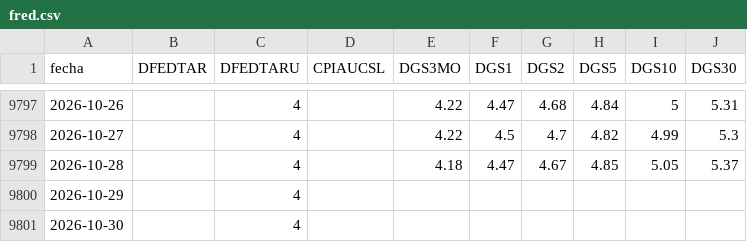
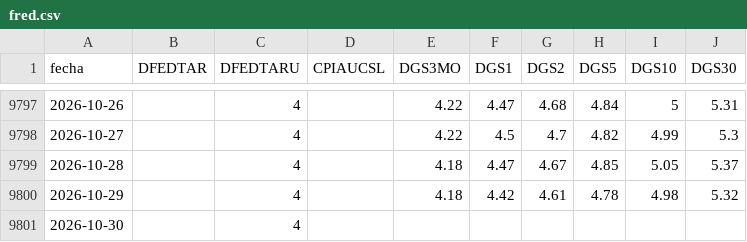
Before and after one commit to freddync/freddydash, a CSV file: datos/fred.csv, drawn as a sheet; only a part is shown, gaps mark what is left out.

```diff
--- a/datos/fred.csv
+++ b/datos/fred.csv
@@ -9799,3 +9799,3 @@ fecha,DFEDTAR,DFEDTARU,CPIAUCSL,DGS3MO,DGS1,DGS2,DGS5,DGS10,DGS30
 2026-10-28,,4,,4.18,4.47,4.67,4.85,5.05,5.37
-2026-10-29,,4,,,,,,,
+2026-10-29,,4,,4.18,4.42,4.61,4.78,4.98,5.32
 2026-10-30,,4,,,,,,,
```
Also changed, not shown: 2 other files.
